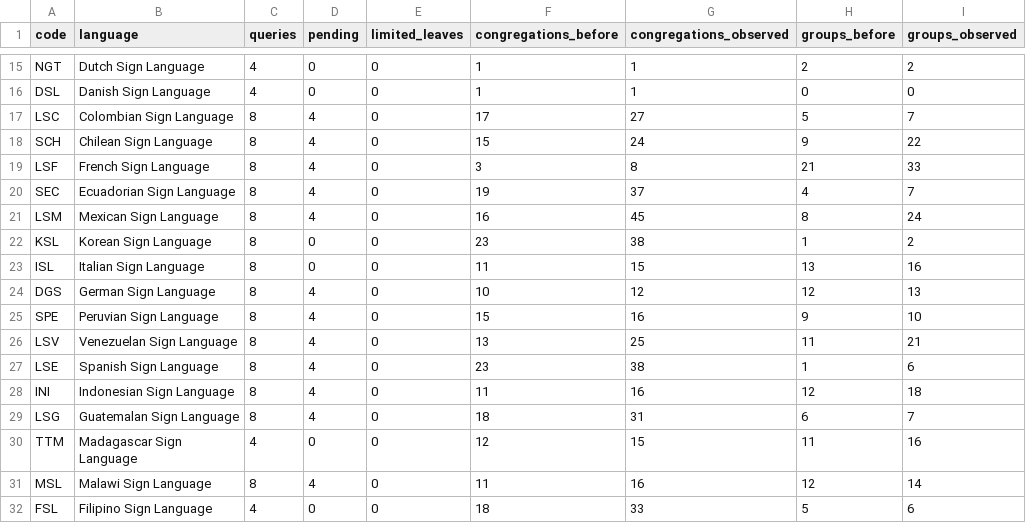
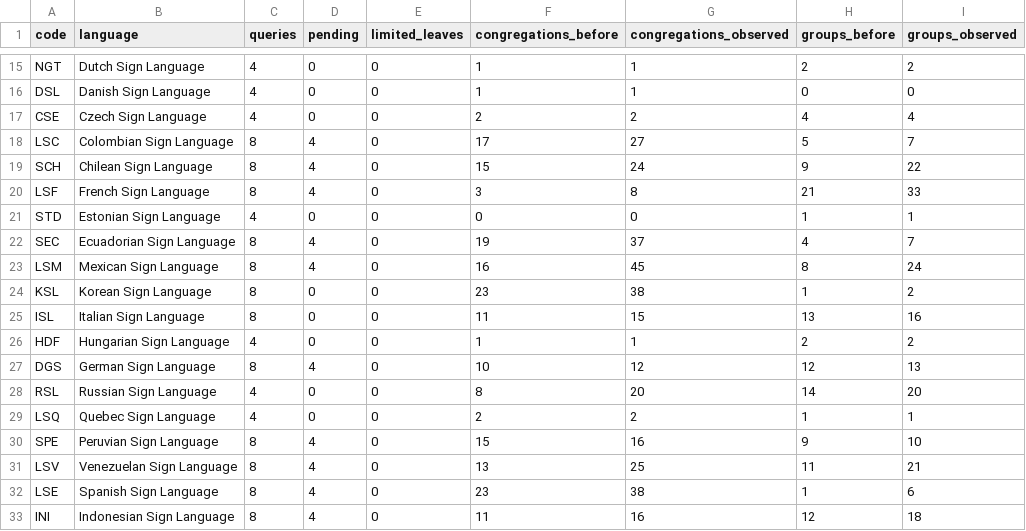
Before and after one commit to HALCONDEORO/jw-sign-language-map, a CSV file: cobertura-zonas.csv, drawn as a sheet; only a part is shown, gaps mark what is left out; the shorter side is filled out with more unchanged rows.

Commit message:
Actualizar cifras agregadas y mejoras del mapa

```diff
--- a/cobertura-zonas.csv
+++ b/cobertura-zonas.csv
@@ -16,2 +16,3 @@ NGT,Dutch Sign Language,4,0,0,1,1,2,2
 DSL,Danish Sign Language,4,0,0,1,1,0,0
+CSE,Czech Sign Language,4,0,0,2,2,4,4
 LSC,Colombian Sign Language,8,4,0,17,27,5,7
@@ -19,2 +20,3 @@ SCH,Chilean Sign Language,8,4,0,15,24,9,22
 LSF,French Sign Language,8,4,0,3,8,21,33
+STD,Estonian Sign Language,4,0,0,0,0,1,1
 SEC,Ecuadorian Sign Language,8,4,0,19,37,4,7
@@ -23,3 +25,6 @@ KSL,Korean Sign Language,8,0,0,23,38,1,2
 ISL,Italian Sign Language,8,0,0,11,15,13,16
+HDF,Hungarian Sign Language,4,0,0,1,1,2,2
 DGS,German Sign Language,8,4,0,10,12,12,13
+RSL,Russian Sign Language,4,0,0,8,20,14,20
+LSQ,Quebec Sign Language,4,0,0,2,2,1,1
 SPE,Peruvian Sign Language,8,4,0,15,16,9,10
```
